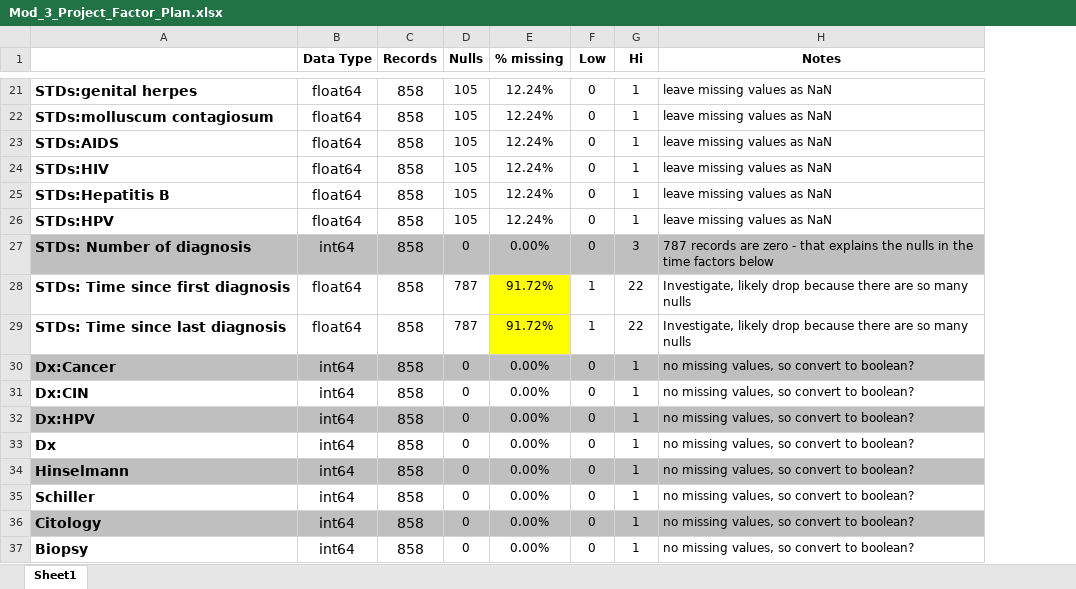
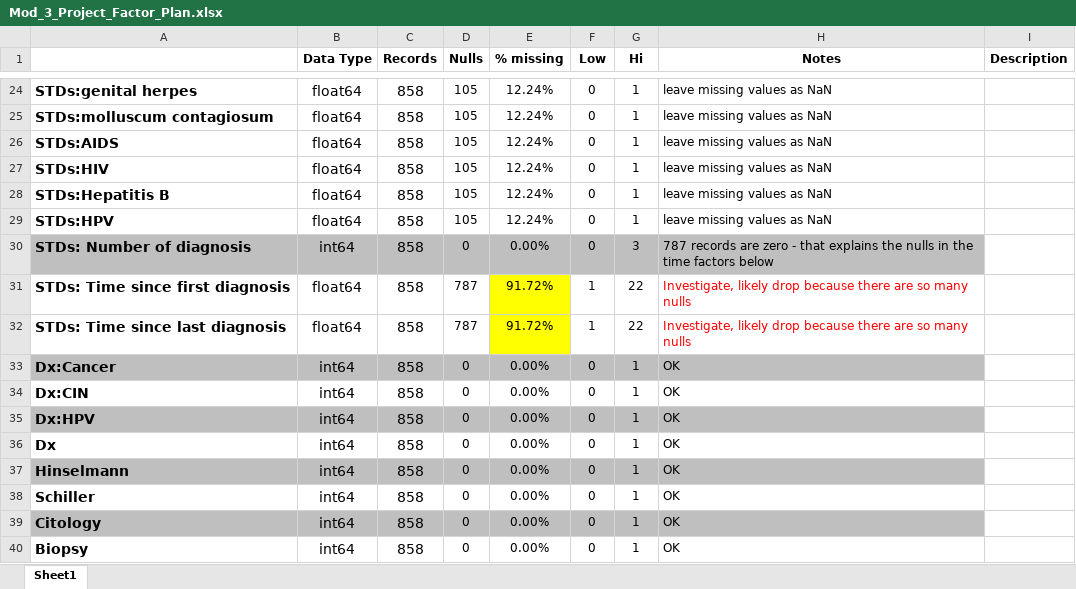
Before and after one commit to giorosati/dsc-3-final-project-online-ds-pt-100118, an Excel workbook: Mod_3_Project_Factor_Plan.xlsx, sheet Sheet1, drawn as a sheet; only a part is shown, gaps mark what is left out; values as stored, in another font and other column widths than the file's, no borders; addresses are those after the commit; the diff covers the shown part only; the diff names each change by its address in the sheet, - before the commit and + after, or states it on an @@ line.

Commit message:
added function to create new bool columns

```diff
--- a/Mod_3_Project_Factor_Plan.xlsx (sheet Sheet1)
+++ b/Mod_3_Project_Factor_Plan.xlsx (sheet Sheet1)
+column I (Description), empty
-H31:H32 text colour: black
+H31:H32 text colour: #FF0000
-H33:H40 (Notes): no missing values, so convert to boolean?
+H33:H40 (Notes): OK
```
Also changed, not shown: 3 added rows, 7 edited cells and cell formats elsewhere in this sheet, formulas that keep their value, 1 other file.
